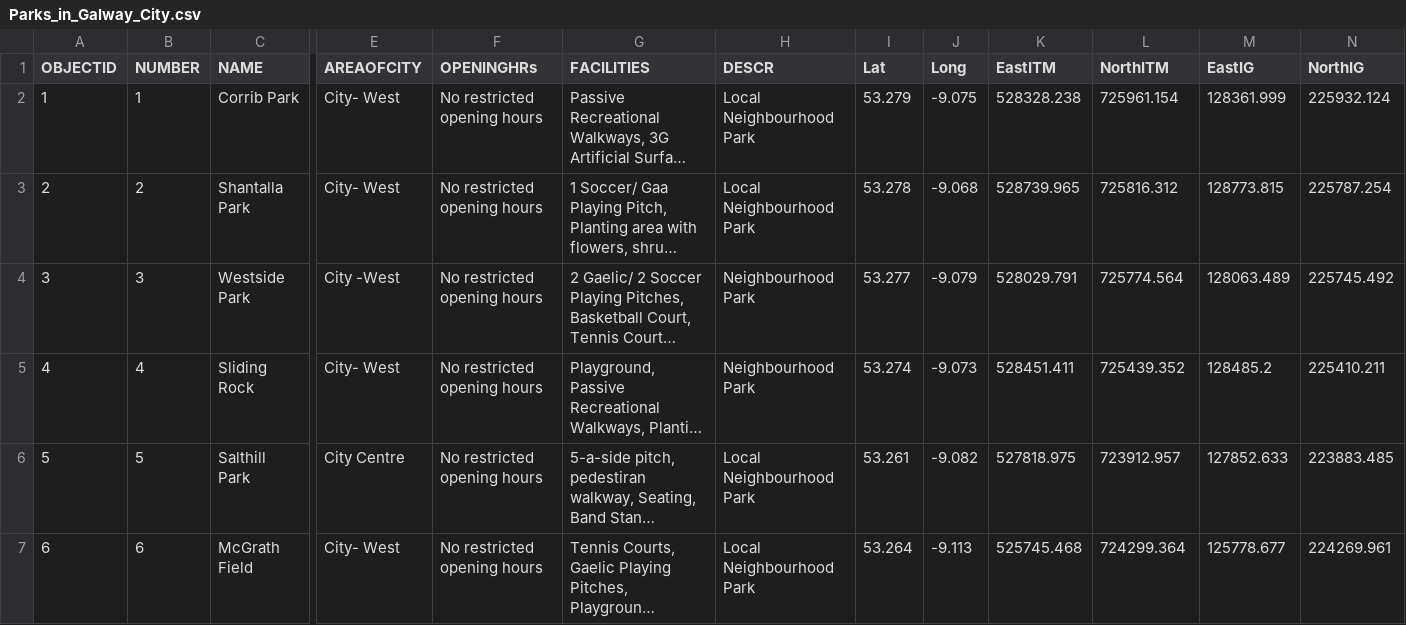
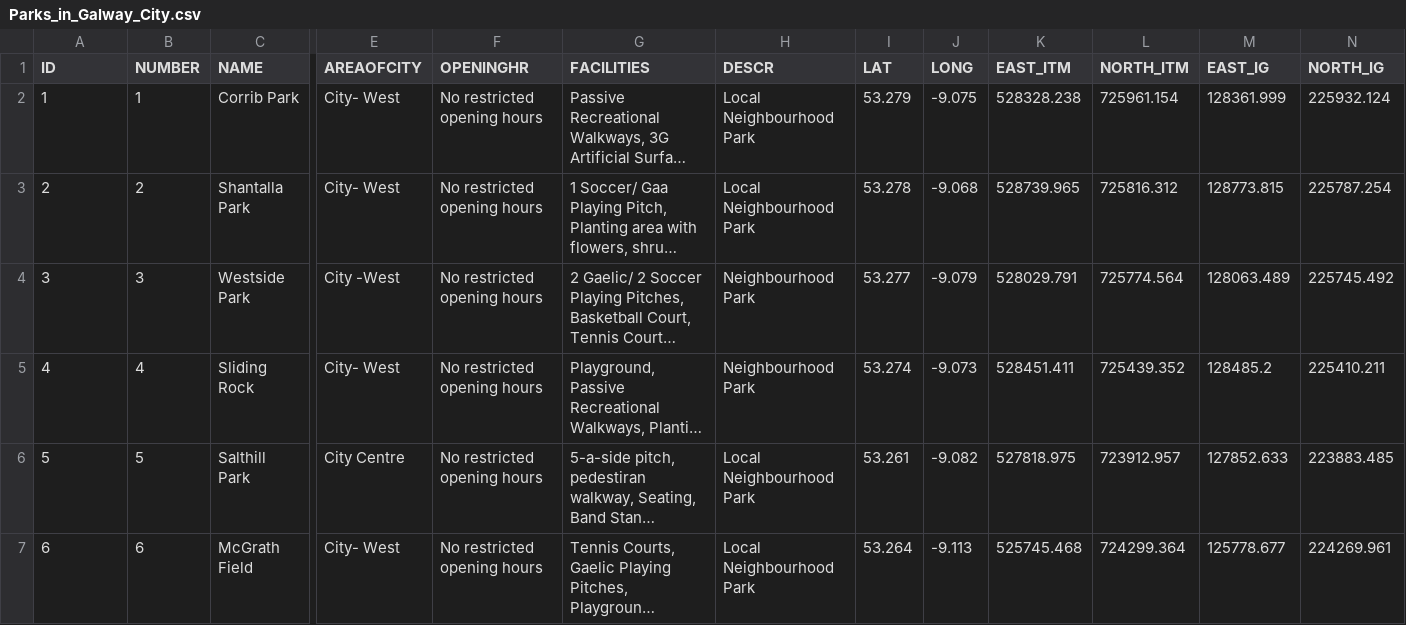
Before and after one commit to tannineo/cs7is1-knd-project, a CSV file: csv/Parks_in_Galway_City.csv, drawn as a sheet; only a part is shown, gaps mark what is left out; long unchanged cells end in …; the diff names each change by its address in the sheet, - before the commit and + after, or states it on an @@ line.

```diff
--- a/csv/Parks_in_Galway_City.csv
+++ b/csv/Parks_in_Galway_City.csv
-A1: OBJECTID
+A1: ID
-F1: OPENINGHRs
+F1: OPENINGHR
-I1: Lat
+I1: LAT
-J1: Long
+J1: LONG
-K1: EastITM
+K1: EAST_ITM
-L1: NorthITM
+L1: NORTH_ITM
-M1: EastIG
+M1: EAST_IG
-N1: NorthIG
+N1: NORTH_IG
```
Also changed, not shown: csv/Activities.csv, csv/Galway_City_Playground_Locations.csv, 3 other files.
